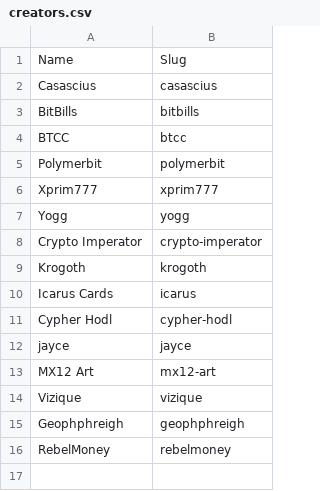
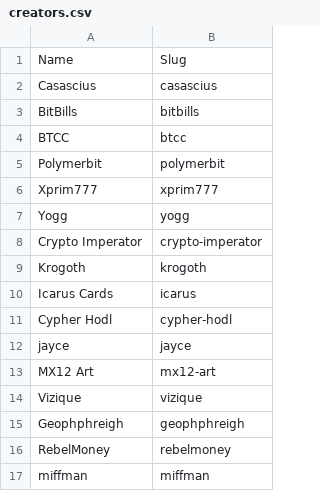
Before and after one commit to RaghavSood/collectibles, a CSV file: storage/sqlite/migrations/seeds/creators.csv, drawn as a sheet.

```diff
--- a/storage/sqlite/migrations/seeds/creators.csv
+++ b/storage/sqlite/migrations/seeds/creators.csv
@@ -16 +16,2 @@ Geophphreigh,geophphreigh
 RebelMoney,rebelmoney
+miffman,miffman
```
Also changed, not shown: storage/sqlite/migrations/seeds/items.csv, storage/sqlite/migrations/seeds/series.csv, 4 other files.
